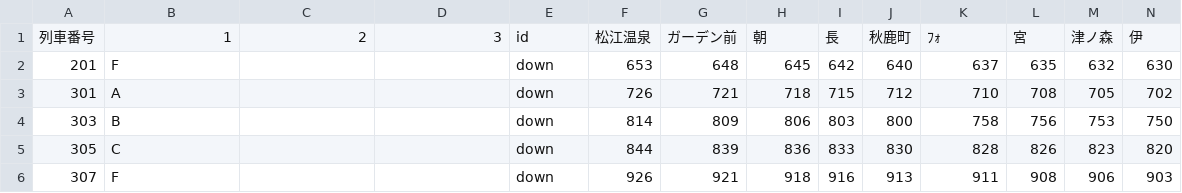
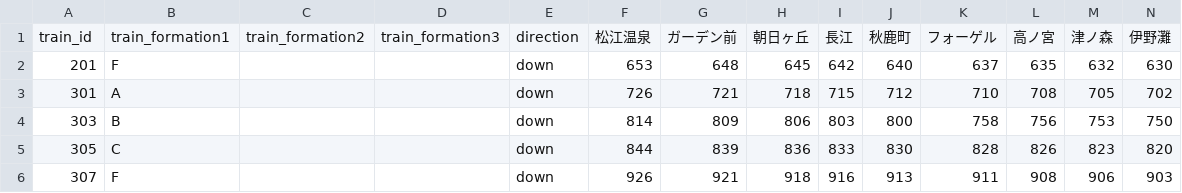
Before and after one commit to kawaharu7478-prog/ichibata_timeteble, a CSV file: suigousai.csv (was k].csv), drawn as a sheet; only a part is shown; removed rows and columns are numbered as before the commit, all else as after; rows hold the shown columns only; the diff names each change by its address in the sheet, - before the commit and + after, or states it on an @@ line.

Commit message:
Update and rename k].csv to suigousai.csv

```diff
--- a/k].csv
+++ b/suigousai.csv
-row 1: 列車番号 | 1 | 2 | 3 | id | 松江温泉 | ガーデン前 | 朝 | 長 | 秋鹿町 | ﾌｫ | 宮 | 津ノ森 | 伊
+row 1: train_id | train_formation1 | train_formation2 | train_formation3 | direction | 松江温泉 | ガーデン前 | 朝日ヶ丘 | 長江 | 秋鹿町 | フォーゲル | 高ノ宮 | 津ノ森 | 伊野灘
```
